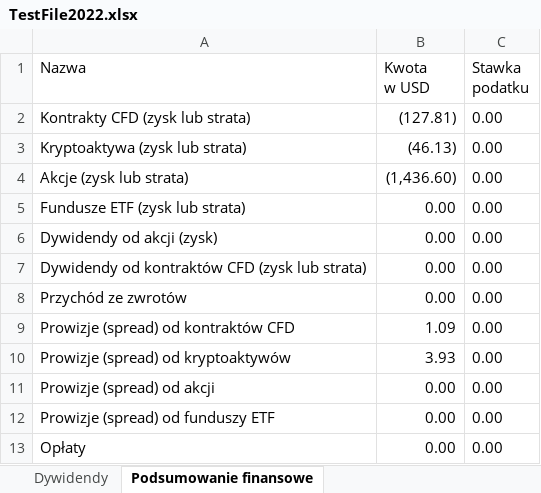
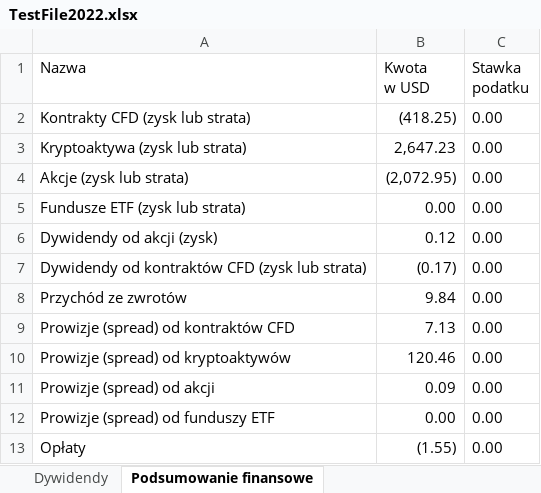
Before and after one commit to rtoip91/PIT38-Tax-Calculator, an Excel workbook: TestFile/TestFile2022.xlsx, sheet Podsumowanie finansowe, drawn as a sheet; values as stored, in another font and other column widths than the file's, no borders; table styles not drawn; the diff names each change by its address in the sheet, - before the commit and + after, or states it on an @@ line.

```diff
--- a/TestFile/TestFile2022.xlsx (sheet Podsumowanie finansowe)
+++ b/TestFile/TestFile2022.xlsx (sheet Podsumowanie finansowe)
-B2 (Kwota w USD): (127.81)
+B2 (Kwota w USD): (418.25)
-B3 (Kwota w USD): (46.13)
+B3 (Kwota w USD): 2,647.23
-B4 (Kwota w USD): (1,436.60)
+B4 (Kwota w USD): (2,072.95)
-B6 (Kwota w USD): 0.00
+B6 (Kwota w USD): 0.12
-B7 (Kwota w USD): 0.00
+B7 (Kwota w USD): (0.17)
-B8 (Kwota w USD): 0.00
+B8 (Kwota w USD): 9.84
-B9 (Kwota w USD): 1.09
+B9 (Kwota w USD): 7.13
-B10 (Kwota w USD): 3.93
+B10 (Kwota w USD): 120.46
-B11 (Kwota w USD): 0.00
+B11 (Kwota w USD): 0.09
-B13 (Kwota w USD): 0.00
+B13 (Kwota w USD): (1.55)
```
Also changed, not shown: sheet Pozycje zamknięte, sheet Aktywność na rachunku, sheet Dywidendy, sheet Podsumowanie rachunku, 6 other files.
